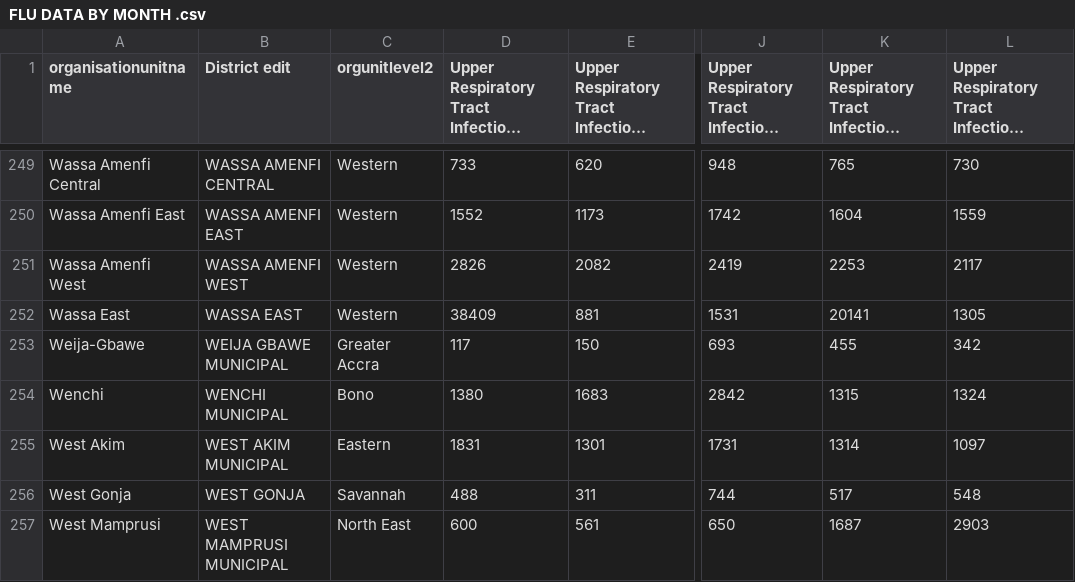
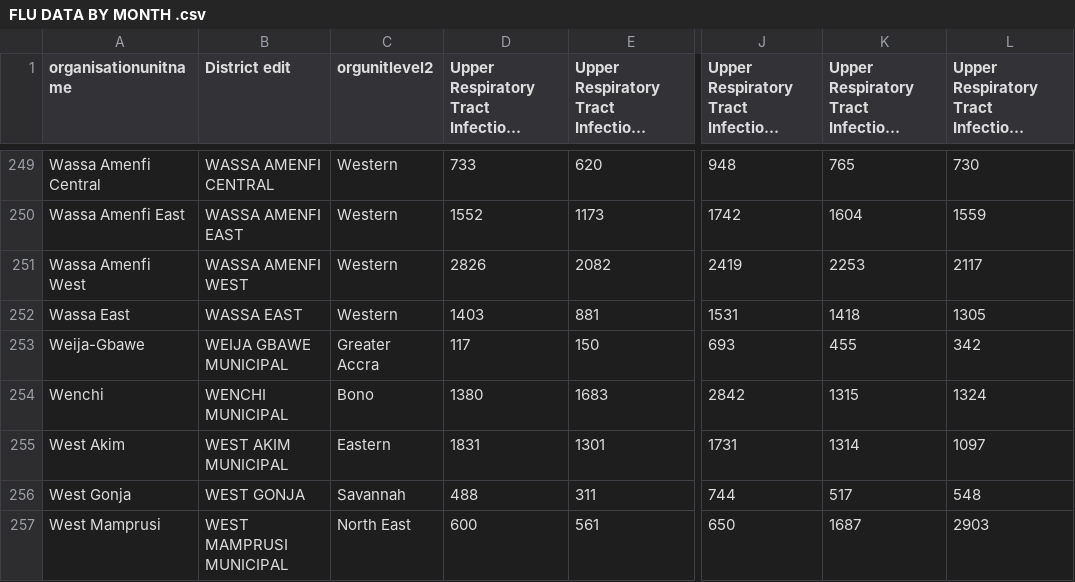
Before and after one commit to laud-B/Ghana-Covid-Risk-Index, a CSV file: FLU DATA BY MONTH .csv, drawn as a sheet; only a part is shown, gaps mark what is left out; long unchanged cells end in …; the diff names each change by its address in the sheet, - before the commit and + after, or states it on an @@ line.

```diff
--- a/FLU DATA BY MONTH .csv
+++ b/FLU DATA BY MONTH .csv
-D252: 38409
+D252: 1403
-K252: 20141
+K252: 1418
```
Also changed, not shown: 5 other files.
